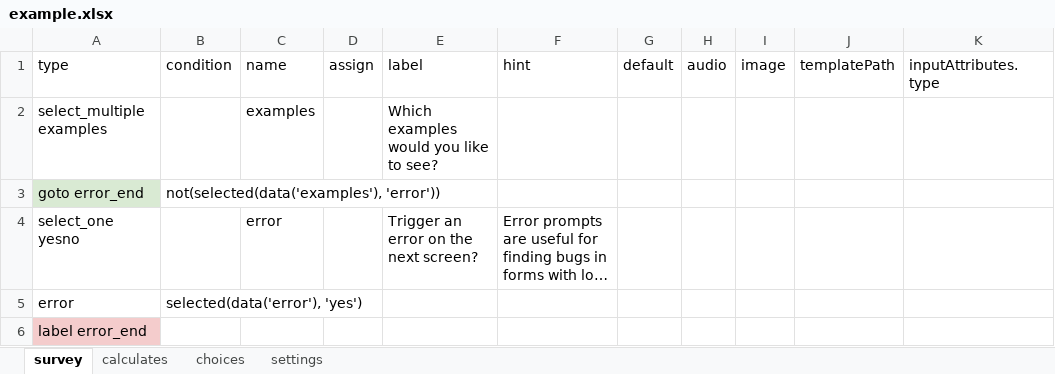
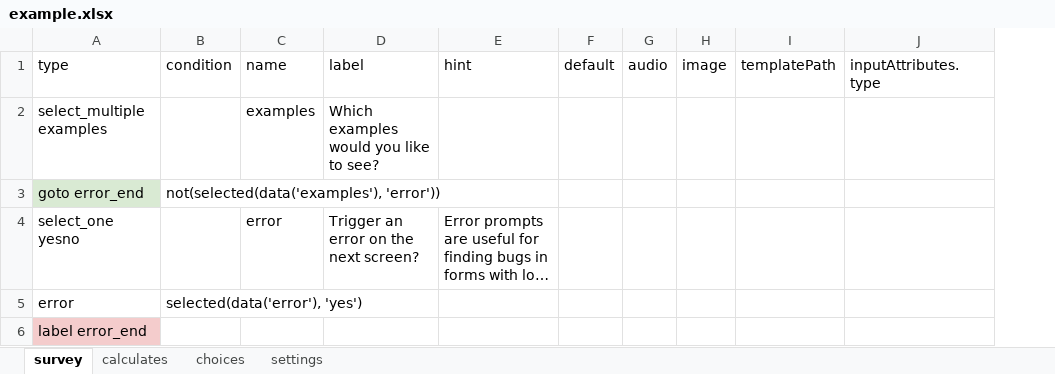
Before and after one commit to magogt/opendatakit.survey-js-clean, an Excel workbook: form-files/example/example.xlsx, sheet survey, drawn as a sheet; only a part is shown; long unchanged cells end in …; values as stored, in another font and other column widths than the file's, no borders; removed rows and columns are numbered as before the commit, all else as after; the diff covers the shown part only; the diff names each change by its address in the sheet, - before the commit and + after, or states it on an @@ line.

```diff
--- a/form-files/example/example.xlsx (sheet survey)
+++ b/form-files/example/example.xlsx (sheet survey)
-column D (assign), empty
```
Also changed, not shown: 4 added rows and 1 edited cell elsewhere in this sheet, form-files/selects/selects.xlsx, 18 other files.
